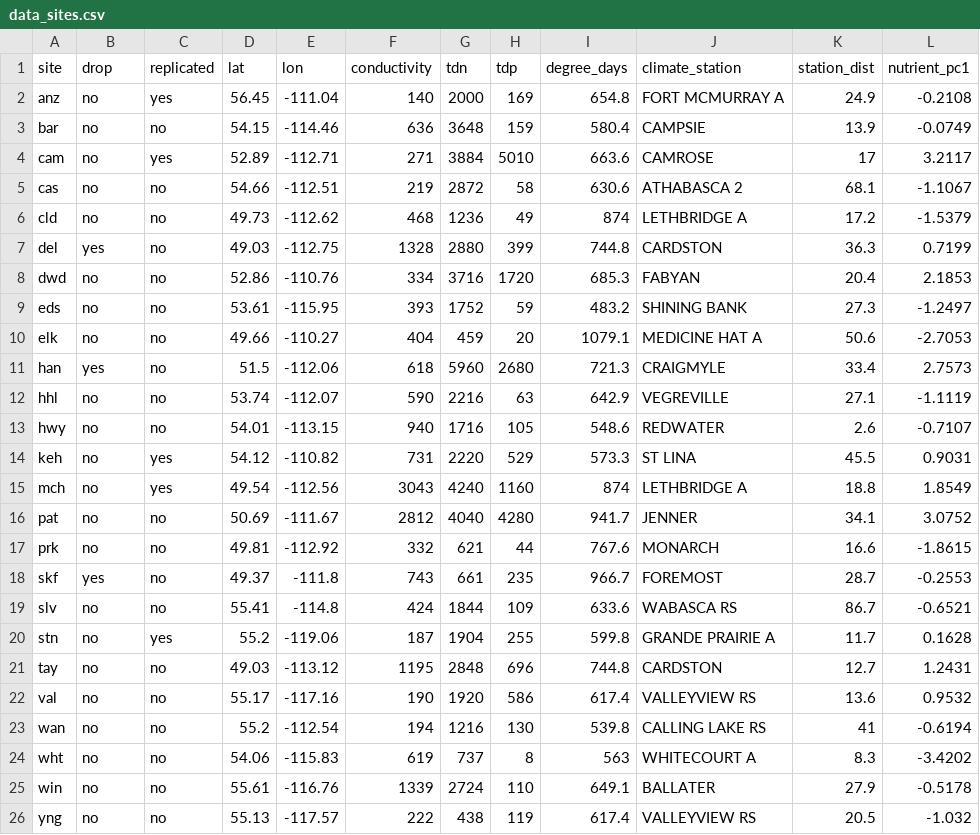
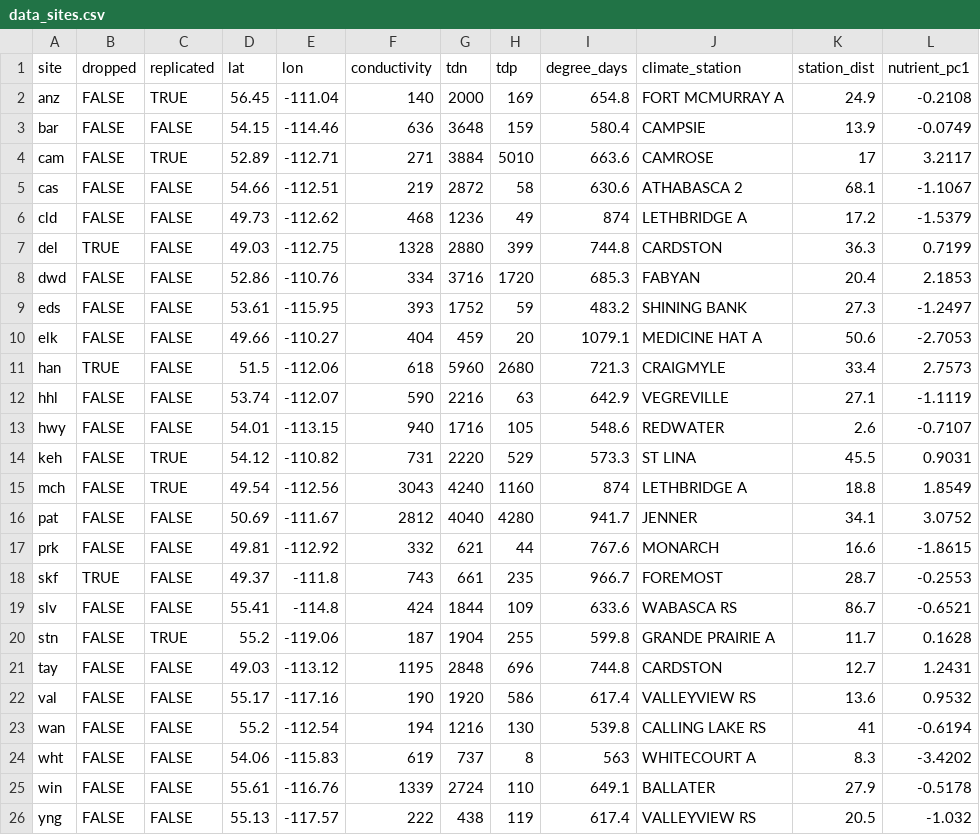
Before and after one commit to patrickbarks/pace-shape-duckweed, a CSV file: dat/data_sites.csv, drawn as a sheet.

Commit message:
Edited column names to be more informative, and standardized date format

```diff
--- a/dat/data_sites.csv
+++ b/dat/data_sites.csv
@@ -1,26 +1,26 @@
-site,drop,replicated,lat,lon,conductivity,tdn,tdp,degree_days,climate_station,station_dist,nutrient_pc1
-anz,no,yes,56.45,-111.04,140,2000,169,654.8,FORT MCMURRAY A,24.9,-0.2108
-bar,no,no,54.15,-114.46,636,3648,159,580.4,CAMPSIE,13.9,-0.0749
-cam,no,yes,52.89,-112.71,271,3884,5010,663.6,CAMROSE,17,3.2117
-cas,no,no,54.66,-112.51,219,2872,58,630.6,ATHABASCA 2,68.1,-1.1067
-cld,no,no,49.73,-112.62,468,1236,49,874,LETHBRIDGE A,17.2,-1.5379
-del,yes,no,49.03,-112.75,1328,2880,399,744.8,CARDSTON,36.3,0.7199
-dwd,no,no,52.86,-110.76,334,3716,1720,685.3,FABYAN,20.4,2.1853
-eds,no,no,53.61,-115.95,393,1752,59,483.2,SHINING BANK,27.3,-1.2497
-elk,no,no,49.66,-110.27,404,459,20,1079.1,MEDICINE HAT A,50.6,-2.7053
-han,yes,no,51.5,-112.06,618,5960,2680,721.3,CRAIGMYLE,33.4,2.7573
-hhl,no,no,53.74,-112.07,590,2216,63,642.9,VEGREVILLE,27.1,-1.1119
-hwy,no,no,54.01,-113.15,940,1716,105,548.6,REDWATER,2.6,-0.7107
-keh,no,yes,54.12,-110.82,731,2220,529,573.3,ST LINA,45.5,0.9031
-mch,no,yes,49.54,-112.56,3043,4240,1160,874,LETHBRIDGE A,18.8,1.8549
-pat,no,no,50.69,-111.67,2812,4040,4280,941.7,JENNER,34.1,3.0752
-prk,no,no,49.81,-112.92,332,621,44,767.6,MONARCH,16.6,-1.8615
-skf,yes,no,49.37,-111.8,743,661,235,966.7,FOREMOST,28.7,-0.2553
-slv,no,no,55.41,-114.8,424,1844,109,633.6,WABASCA RS,86.7,-0.6521
-stn,no,yes,55.2,-119.06,187,1904,255,599.8,GRANDE PRAIRIE A,11.7,0.1628
-tay,no,no,49.03,-113.12,1195,2848,696,744.8,CARDSTON,12.7,1.2431
-val,no,no,55.17,-117.16,190,1920,586,617.4,VALLEYVIEW RS,13.6,0.9532
-wan,no,no,55.2,-112.54,194,1216,130,539.8,CALLING LAKE RS,41,-0.6194
-wht,no,no,54.06,-115.83,619,737,8,563,WHITECOURT A,8.3,-3.4202
-win,no,no,55.61,-116.76,1339,2724,110,649.1,BALLATER,27.9,-0.5178
-yng,no,no,55.13,-117.57,222,438,119,617.4,VALLEYVIEW RS,20.5,-1.032
+site,dropped,replicated,lat,lon,conductivity,tdn,tdp,degree_days,climate_station,station_dist,nutrient_pc1
+anz,FALSE,TRUE,56.45,-111.04,140,2000,169,654.8,FORT MCMURRAY A,24.9,-0.2108
+bar,FALSE,FALSE,54.15,-114.46,636,3648,159,580.4,CAMPSIE,13.9,-0.0749
+cam,FALSE,TRUE,52.89,-112.71,271,3884,5010,663.6,CAMROSE,17,3.2117
+cas,FALSE,FALSE,54.66,-112.51,219,2872,58,630.6,ATHABASCA 2,68.1,-1.1067
+cld,FALSE,FALSE,49.73,-112.62,468,1236,49,874,LETHBRIDGE A,17.2,-1.5379
+del,TRUE,FALSE,49.03,-112.75,1328,2880,399,744.8,CARDSTON,36.3,0.7199
+dwd,FALSE,FALSE,52.86,-110.76,334,3716,1720,685.3,FABYAN,20.4,2.1853
+eds,FALSE,FALSE,53.61,-115.95,393,1752,59,483.2,SHINING BANK,27.3,-1.2497
+elk,FALSE,FALSE,49.66,-110.27,404,459,20,1079.1,MEDICINE HAT A,50.6,-2.7053
+han,TRUE,FALSE,51.5,-112.06,618,5960,2680,721.3,CRAIGMYLE,33.4,2.7573
+hhl,FALSE,FALSE,53.74,-112.07,590,2216,63,642.9,VEGREVILLE,27.1,-1.1119
+hwy,FALSE,FALSE,54.01,-113.15,940,1716,105,548.6,REDWATER,2.6,-0.7107
+keh,FALSE,TRUE,54.12,-110.82,731,2220,529,573.3,ST LINA,45.5,0.9031
+mch,FALSE,TRUE,49.54,-112.56,3043,4240,1160,874,LETHBRIDGE A,18.8,1.8549
+pat,FALSE,FALSE,50.69,-111.67,2812,4040,4280,941.7,JENNER,34.1,3.0752
+prk,FALSE,FALSE,49.81,-112.92,332,621,44,767.6,MONARCH,16.6,-1.8615
+skf,TRUE,FALSE,49.37,-111.8,743,661,235,966.7,FOREMOST,28.7,-0.2553
+slv,FALSE,FALSE,55.41,-114.8,424,1844,109,633.6,WABASCA RS,86.7,-0.6521
+stn,FALSE,TRUE,55.2,-119.06,187,1904,255,599.8,GRANDE PRAIRIE A,11.7,0.1628
+tay,FALSE,FALSE,49.03,-113.12,1195,2848,696,744.8,CARDSTON,12.7,1.2431
+val,FALSE,FALSE,55.17,-117.16,190,1920,586,617.4,VALLEYVIEW RS,13.6,0.9532
+wan,FALSE,FALSE,55.2,-112.54,194,1216,130,539.8,CALLING LAKE RS,41,-0.6194
+wht,FALSE,FALSE,54.06,-115.83,619,737,8,563,WHITECOURT A,8.3,-3.4202
+win,FALSE,FALSE,55.61,-116.76,1339,2724,110,649.1,BALLATER,27.9,-0.5178
+yng,FALSE,FALSE,55.13,-117.57,222,438,119,617.4,VALLEYVIEW RS,20.5,-1.032
```
Also changed, not shown: 1 other file.
